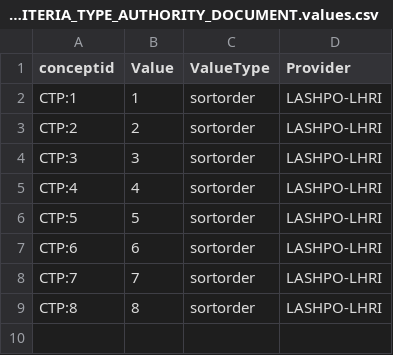
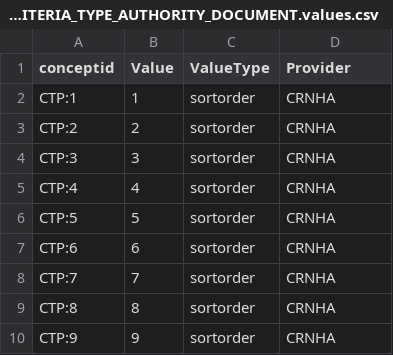
Before and after one commit to legiongis/crip, a CSV file: crip/source_data/concepts/authority_files/EVALUATION_CRITERIA_TYPE_AUTHORITY_DOCUMENT.values.csv, drawn as a sheet.

```diff
--- a/crip/source_data/concepts/authority_files/EVALUATION_CRITERIA_TYPE_AUTHORITY_DOCUMENT.values.csv
+++ b/crip/source_data/concepts/authority_files/EVALUATION_CRITERIA_TYPE_AUTHORITY_DOCUMENT.values.csv
@@ -1,9 +1,10 @@
 conceptid,Value,ValueType,Provider
-CTP:1,1,sortorder,LASHPO-LHRI
-CTP:2,2,sortorder,LASHPO-LHRI
-CTP:3,3,sortorder,LASHPO-LHRI
-CTP:4,4,sortorder,LASHPO-LHRI
-CTP:5,5,sortorder,LASHPO-LHRI
-CTP:6,6,sortorder,LASHPO-LHRI
-CTP:7,7,sortorder,LASHPO-LHRI
-CTP:8,8,sortorder,LASHPO-LHRI
+CTP:1,1,sortorder,CRNHA
+CTP:2,2,sortorder,CRNHA
+CTP:3,3,sortorder,CRNHA
+CTP:4,4,sortorder,CRNHA
+CTP:5,5,sortorder,CRNHA
+CTP:6,6,sortorder,CRNHA
+CTP:7,7,sortorder,CRNHA
+CTP:8,8,sortorder,CRNHA
+CTP:9,9,sortorder,CRNHA
```
Also changed, not shown: crip/source_data/concepts/authority_files/EVALUATION_CRITERIA_TYPE_AUTHORITY_DOCUMENT.csv, crip/source_data/concepts/authority_files/HERITAGE_RESOURCE_TYPE_AUTHORITY_DOCUMENT.csv, 2 other files.
